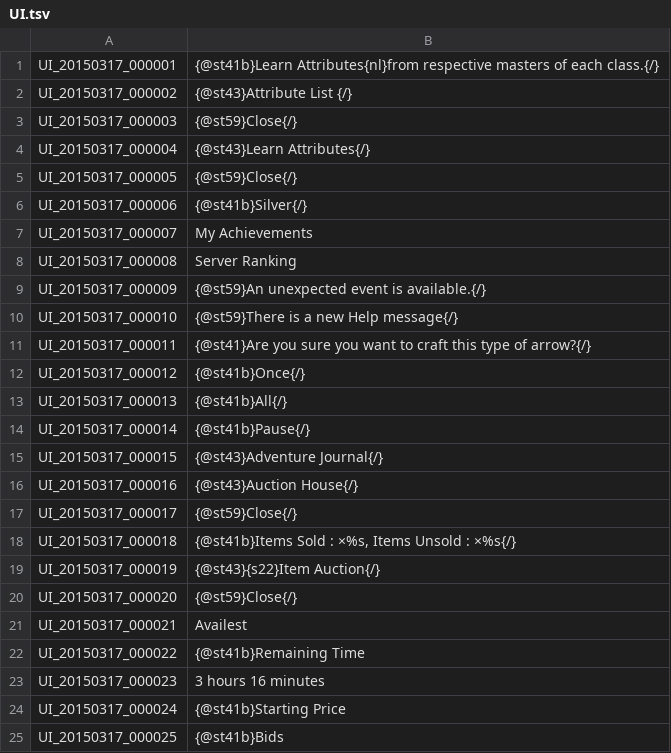
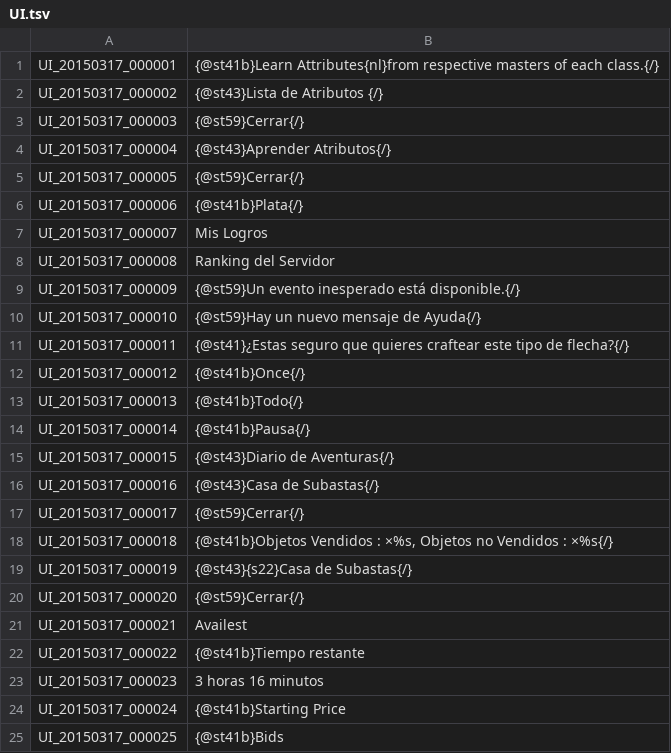
Before and after one commit to TreeOfSavior-Spanish/Spanish-Patch, a TSV file: Spanish/UI.tsv, drawn as a sheet; only a part is shown.

```diff
--- a/Spanish/UI.tsv
+++ b/Spanish/UI.tsv
@@ -1,24 +1,24 @@
 UI_20150317_000001	{@st41b}Learn Attributes{nl}from respective masters of each class.{/}
-UI_20150317_000002	{@st43}Attribute List {/}
-UI_20150317_000003	{@st59}Close{/}
-UI_20150317_000004	{@st43}Learn Attributes{/}
-UI_20150317_000005	{@st59}Close{/}
-UI_20150317_000006	{@st41b}Silver{/}
-UI_20150317_000007	My Achievements
-UI_20150317_000008	Server Ranking
-UI_20150317_000009	{@st59}An unexpected event is available.{/}
-UI_20150317_000010	{@st59}There is a new Help message{/}
-UI_20150317_000011	{@st41}Are you sure you want to craft this type of arrow?{/}
+UI_20150317_000002	{@st43}Lista de Atributos {/}
+UI_20150317_000003	{@st59}Cerrar{/}
+UI_20150317_000004	{@st43}Aprender Atributos{/}
+UI_20150317_000005	{@st59}Cerrar{/}
+UI_20150317_000006	{@st41b}Plata{/}
+UI_20150317_000007	Mis Logros
+UI_20150317_000008	Ranking del Servidor
+UI_20150317_000009	{@st59}Un evento inesperado está disponible.{/}
+UI_20150317_000010	{@st59}Hay un nuevo mensaje de Ayuda{/}
+UI_20150317_000011	{@st41}¿Estas seguro que quieres craftear este tipo de flecha?{/}
 UI_20150317_000012	{@st41b}Once{/}
-UI_20150317_000013	{@st41b}All{/}
-UI_20150317_000014	{@st41b}Pause{/}
-UI_20150317_000015	{@st43}Adventure Journal{/}
-UI_20150317_000016	{@st43}Auction House{/}
-UI_20150317_000017	{@st59}Close{/}
-UI_20150317_000018	{@st41b}Items Sold : ×%s, Items Unsold : ×%s{/}
-UI_20150317_000019	{@st43}{s22}Item Auction{/}
-UI_20150317_000020	{@st59}Close{/}
+UI_20150317_000013	{@st41b}Todo{/}
+UI_20150317_000014	{@st41b}Pausa{/}
+UI_20150317_000015	{@st43}Diario de Aventuras{/}
+UI_20150317_000016	{@st43}Casa de Subastas{/}
+UI_20150317_000017	{@st59}Cerrar{/}
+UI_20150317_000018	{@st41b}Objetos Vendidos : ×%s, Objetos no Vendidos : ×%s{/}
+UI_20150317_000019	{@st43}{s22}Casa de Subastas{/}
+UI_20150317_000020	{@st59}Cerrar{/}
 UI_20150317_000021	Availest
-UI_20150317_000022	{@st41b}Remaining Time
-UI_20150317_000023	3 hours 16 minutes
+UI_20150317_000022	{@st41b}Tiempo restante
+UI_20150317_000023	3 horas 16 minutos
 UI_20150317_000024	{@st41b}Starting Price
```
Also changed, not shown: 1 other file.
